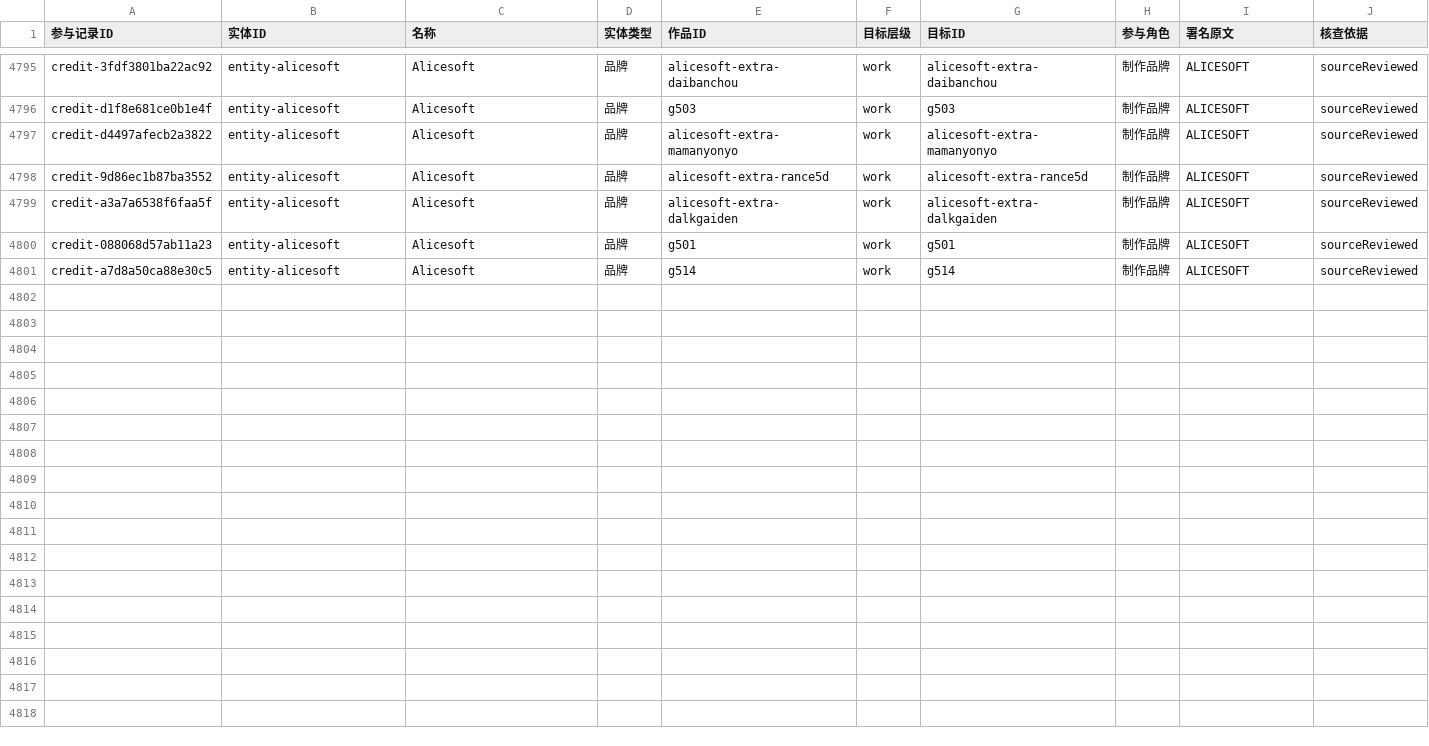
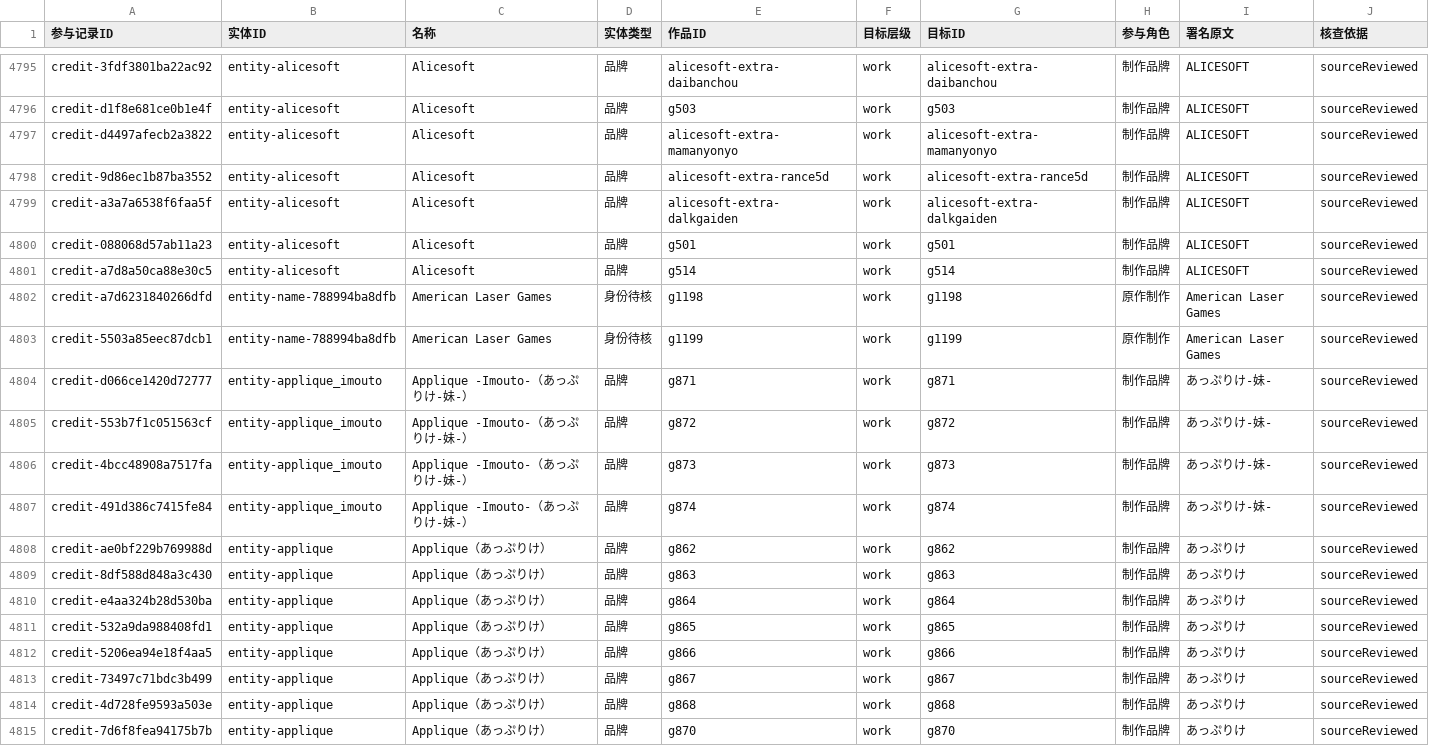
Before and after one commit to wt1234-donkey/visual-novel, a CSV file: data/entity-credits.csv, drawn as a sheet; only a part is shown, gaps mark what is left out; rows hold the shown columns only; the diff names each change by its address in the sheet, - before the commit and + after, or states it on an @@ line.

Commit message:
Continue alphabetical creator review through Applique with 14 sourced credits

```diff
--- a/data/entity-credits.csv
+++ b/data/entity-credits.csv
+row 4802: credit-a7d6231840266dfd | entity-name-788994ba8dfb | American Laser Games | 身份待核 | g1198 | work | g1198 | 原作制作 | American Laser Games | sourceReviewed
+row 4803: credit-5503a85eec87dcb1 | entity-name-788994ba8dfb | American Laser Games | 身份待核 | g1199 | work | g1199 | 原作制作 | American Laser Games | sourceReviewed
+row 4804: credit-d066ce1420d72777 | entity-applique_imouto | Applique -Imouto-（あっぷりけ-妹-） | 品牌 | g871 | work | g871 | 制作品牌 | あっぷりけ-妹- | sourceReviewed
+row 4805: credit-553b7f1c051563cf | entity-applique_imouto | Applique -Imouto-（あっぷりけ-妹-） | 品牌 | g872 | work | g872 | 制作品牌 | あっぷりけ-妹- | sourceReviewed
+row 4806: credit-4bcc48908a7517fa | entity-applique_imouto | Applique -Imouto-（あっぷりけ-妹-） | 品牌 | g873 | work | g873 | 制作品牌 | あっぷりけ-妹- | sourceReviewed
+row 4807: credit-491d386c7415fe84 | entity-applique_imouto | Applique -Imouto-（あっぷりけ-妹-） | 品牌 | g874 | work | g874 | 制作品牌 | あっぷりけ-妹- | sourceReviewed
+row 4808: credit-ae0bf229b769988d | entity-applique | Applique（あっぷりけ） | 品牌 | g862 | work | g862 | 制作品牌 | あっぷりけ | sourceReviewed
+row 4809: credit-8df588d848a3c430 | entity-applique | Applique（あっぷりけ） | 品牌 | g863 | work | g863 | 制作品牌 | あっぷりけ | sourceReviewed
+row 4810: credit-e4aa324b28d530ba | entity-applique | Applique（あっぷりけ） | 品牌 | g864 | work | g864 | 制作品牌 | あっぷりけ | sourceReviewed
+row 4811: credit-532a9da988408fd1 | entity-applique | Applique（あっぷりけ） | 品牌 | g865 | work | g865 | 制作品牌 | あっぷりけ | sourceReviewed
+row 4812: credit-5206ea94e18f4aa5 | entity-applique | Applique（あっぷりけ） | 品牌 | g866 | work | g866 | 制作品牌 | あっぷりけ | sourceReviewed
+row 4813: credit-73497c71bdc3b499 | entity-applique | Applique（あっぷりけ） | 品牌 | g867 | work | g867 | 制作品牌 | あっぷりけ | sourceReviewed
+row 4814: credit-4d728fe9593a503e | entity-applique | Applique（あっぷりけ） | 品牌 | g868 | work | g868 | 制作品牌 | あっぷりけ | sourceReviewed
+row 4815: credit-7d6f8fea94175b7b | entity-applique | Applique（あっぷりけ） | 品牌 | g870 | work | g870 | 制作品牌 | あっぷりけ | sourceReviewed
```
Also changed, not shown: 15 other files.
